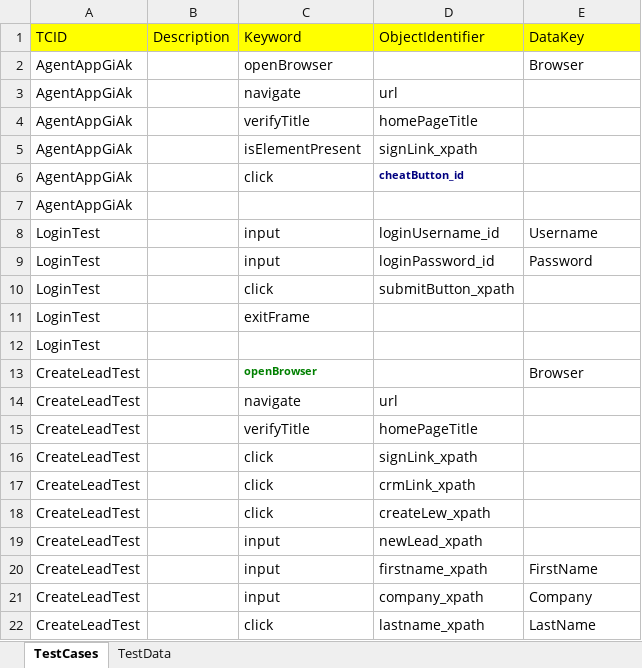
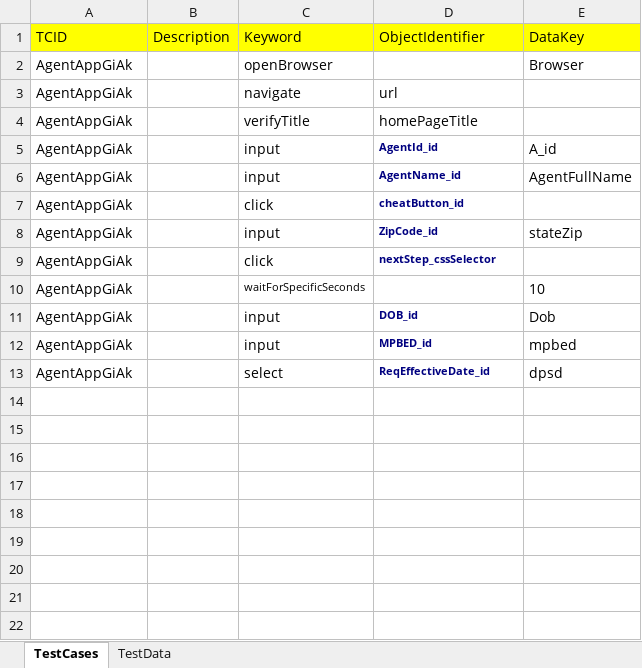
Before and after one commit to safetech/HybridTestNGFramework, an Excel workbook: data/TestData.xlsx, sheet TestCases, drawn as a sheet; values as stored, in another font and other column widths than the file's, no borders; removed rows and columns are numbered as before the commit, all else as after; the diff names each change by its address in the sheet, - before the commit and + after, or states it on an @@ line.

Commit message:
Adding a new Agent test case

```diff
--- a/data/TestData.xlsx (sheet TestCases)
+++ b/data/TestData.xlsx (sheet TestCases)
+row 5: AgentAppGiAk |  | input | AgentId_id | A_id
-C6 (Keyword): isElementPresent
+C6 (Keyword): input
-D6 (ObjectIdentifier): signLink_xpath
+D6 (ObjectIdentifier): AgentName_id
@@ D6 bold: off → on, text colour: black → #000080, text size: smaller @@
-E6 (DataKey): (empty)
+E6 (DataKey): AgentFullName
+row 8: AgentAppGiAk |  | input | ZipCode_id | stateZip
-C9 (Keyword): (empty)
+C9 (Keyword): click
-D9 (ObjectIdentifier): (empty)
+D9 (ObjectIdentifier): nextStep_cssSelector
-row 8: LoginTest |  | input | loginUsername_id | Username
-row 9: LoginTest |  | input | loginPassword_id | Password
-row 10: LoginTest |  | click | submitButton_xpath
-row 11: LoginTest |  | exitFrame
-row 12: LoginTest
-row 13: CreateLeadTest |  | openBrowser |  | Browser
-row 14: CreateLeadTest |  | navigate | url
-row 15: CreateLeadTest |  | verifyTitle | homePageTitle
-row 16: CreateLeadTest |  | click | signLink_xpath
-row 17: CreateLeadTest |  | click | crmLink_xpath
-row 18: CreateLeadTest |  | click | createLew_xpath
-row 19: CreateLeadTest |  | input | newLead_xpath
-row 20: CreateLeadTest |  | input | firstname_xpath | FirstName
-row 21: CreateLeadTest |  | input | company_xpath | Company
-row 22: CreateLeadTest |  | click | lastname_xpath | LastName
+row 10: AgentAppGiAk |  | waitForSpecificSeconds |  | 10
+row 11: AgentAppGiAk |  | input | DOB_id | Dob
+row 12: AgentAppGiAk |  | input | MPBED_id | mpbed
+row 13: AgentAppGiAk |  | select | ReqEffectiveDate_id | dpsd
```
Also changed, not shown: sheet TestData, 6 other files.
